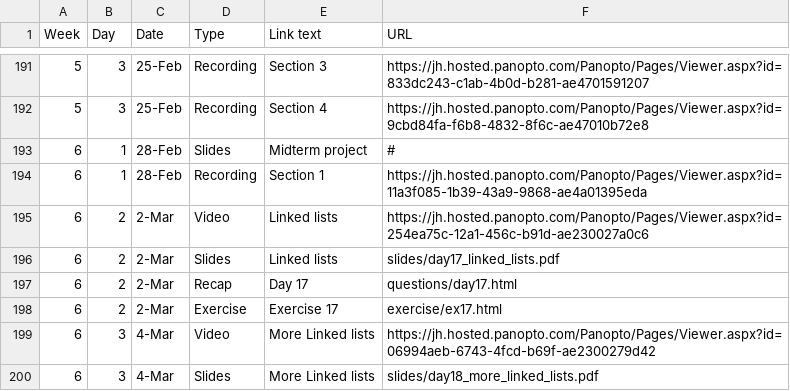
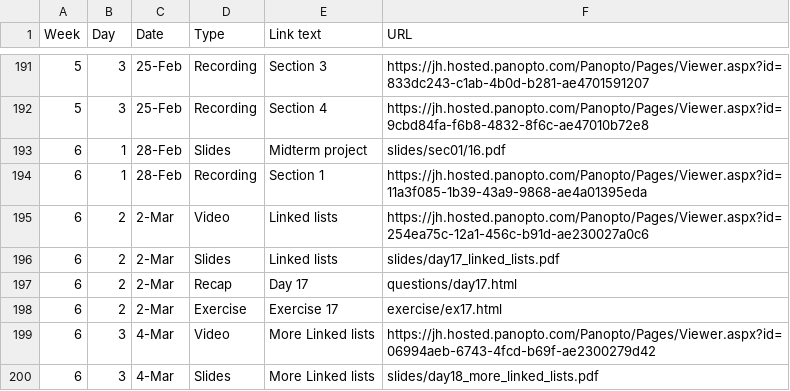
Before and after one commit to jhu-ip/cs220-s22, a CSV file: material.csv, drawn as a sheet; only a part is shown, gaps mark what is left out.

Commit message:
day 16 materials for sec 01

```diff
--- a/material.csv
+++ b/material.csv
@@ -192,3 +192,3 @@ Week,Day,Date,Type,Link text,URL
 5,3,25-Feb,Recording,Section 4,https://jh.hosted.panopto.com/Panopto/Pages/Viewer.aspx?id=9cbd84fa-f6b8-4832-8f6c-ae47010b72e8
-6,1,28-Feb,Slides,Midterm project,#
+6,1,28-Feb,Slides,Midterm project,slides/sec01/16.pdf
 6,1,28-Feb,Recording,"Section 1",https://jh.hosted.panopto.com/Panopto/Pages/Viewer.aspx?id=11a3f085-1b39-43a9-9868-ae4a01395eda
```
Also changed, not shown: 2 other files.
